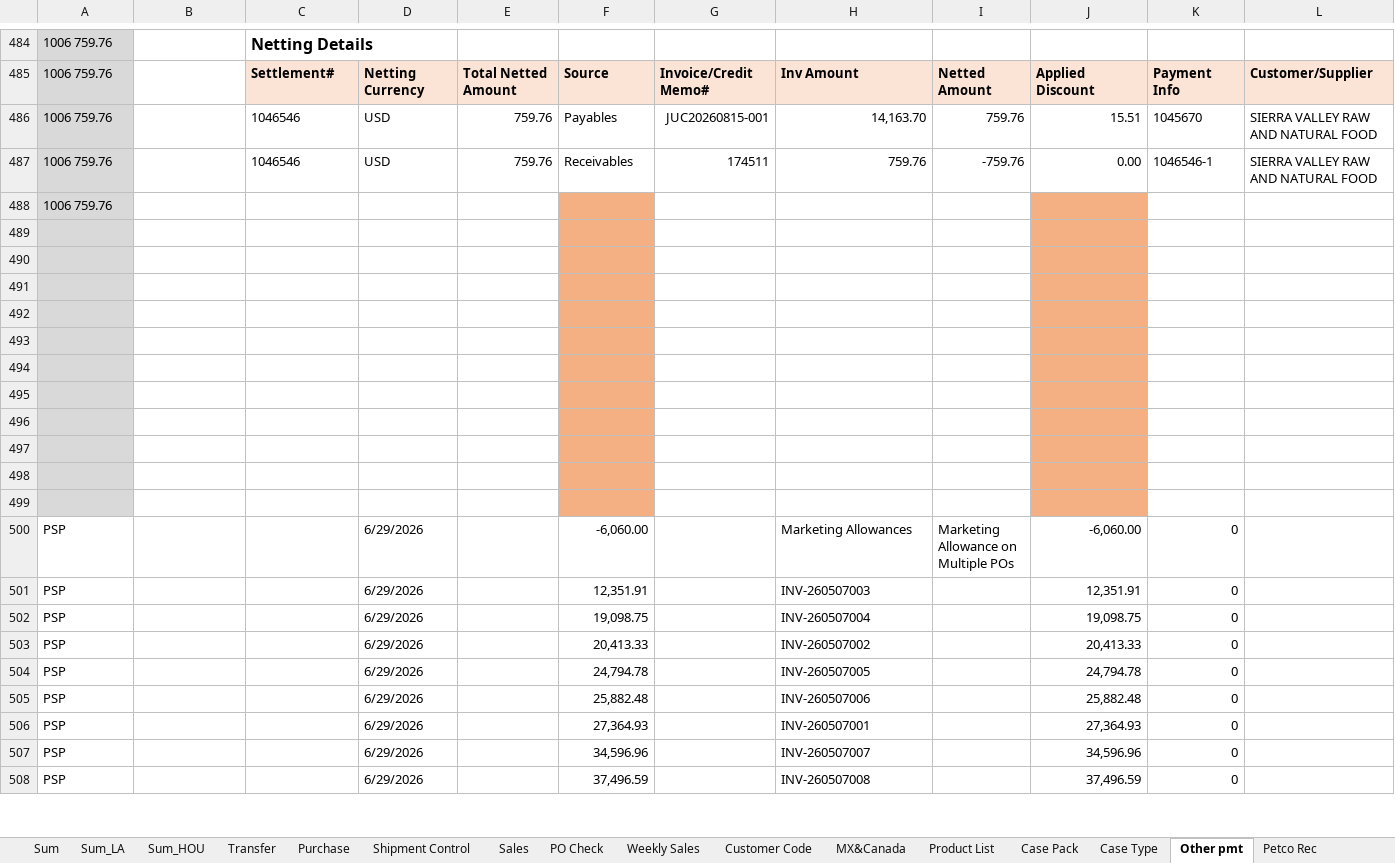
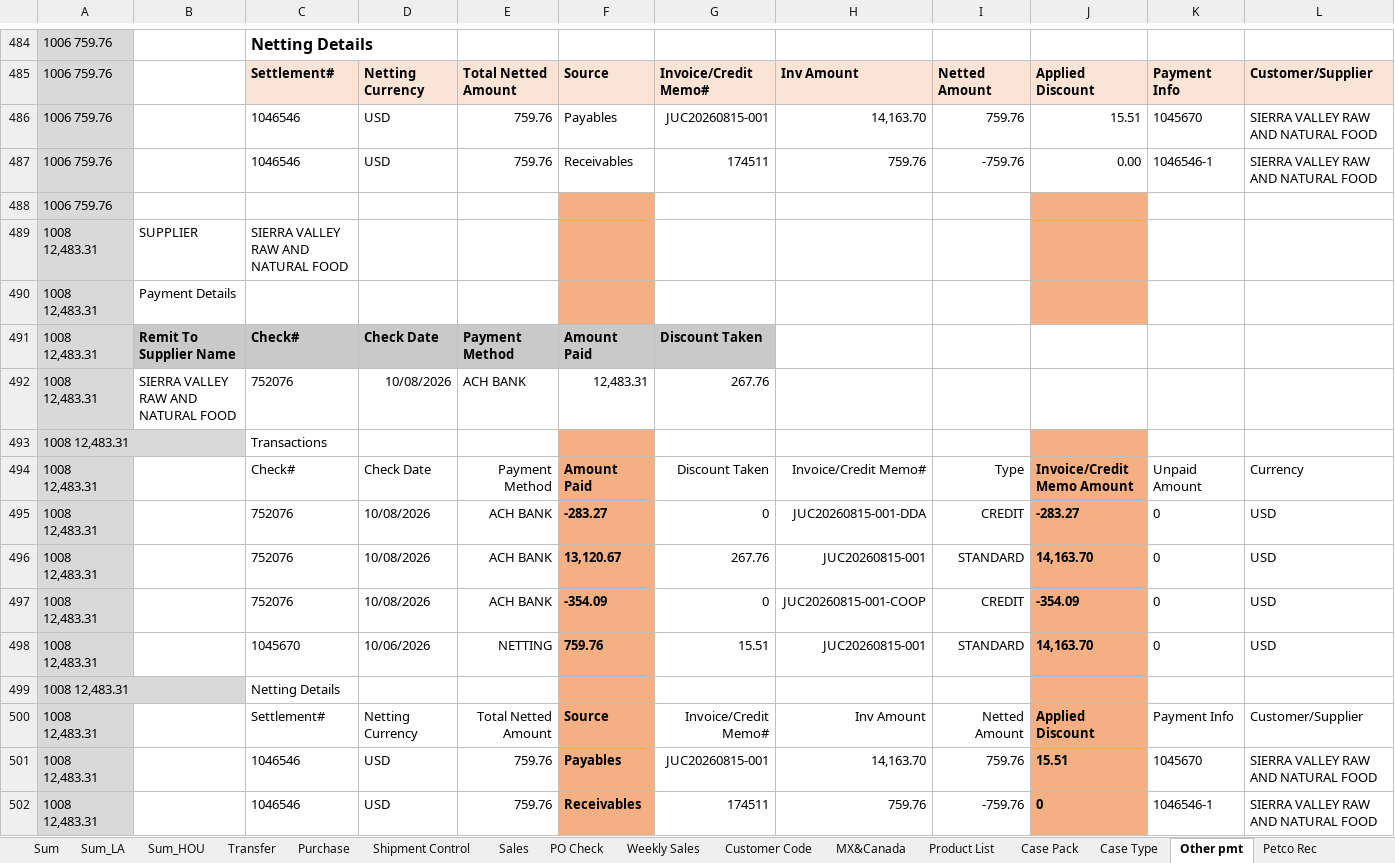
Before and after one commit to nicolechu111111-lgtm/scm-risk-dashboard, an Excel workbook: data/current_follow_up.xlsx, sheet Other pmt, drawn as a sheet; only a part is shown, gaps mark what is left out; the shorter side is filled out with more unchanged rows; values as stored, in another font and other column widths than the file's, no borders; rows hold the shown columns only; the diff covers the shown part only; the diff names each change by its address in the sheet, - before the commit and + after, or states it on an @@ line.

```diff
--- a/data/current_follow_up.xlsx (sheet Other pmt)
+++ b/data/current_follow_up.xlsx (sheet Other pmt)
-row 489: (empty)
+row 489: 1008 12,483.31 | SUPPLIER | SIERRA VALLEY RAW AND NATURAL FOOD
-row 490: (empty)
+row 490: 1008 12,483.31 | Payment Details
-row 491: (empty)
+row 491: 1008 12,483.31 | Remit To Supplier Name | Check# | Check Date | Payment Method | Amount Paid | Discount Taken
-B491:E491 fill: none
+B491:E491 fill: #C9C9C9
-F491 fill: #F4B083
+F491 fill: #C9C9C9
-G491 fill: none
+G491 fill: #C9C9C9
-J491:J492 fill: #F4B083
+J491:J492 fill: none
-row 492: (empty)
+row 492: 1008 12,483.31 | SIERRA VALLEY RAW AND NATURAL FOOD | 752076 | 10/08/2026 | ACH BANK | 12,483.31 | 267.76
-F492 fill: #F4B083
+F492 fill: none
-row 493: (empty)
+row 493: 1008 12,483.31 |  | Transactions
-row 494: (empty)
+row 494: 1008 12,483.31 |  | Check# | Check Date | Payment Method | Amount Paid | Discount Taken | Invoice/Credit Memo# | Type | Invoice/Credit Memo Amount | Unpaid Amount | Currency
-row 495: (empty)
+row 495: 1008 12,483.31 |  | 752076 | 10/08/2026 | ACH BANK | -283.27 | 0 | JUC20260815-001-DDA | CREDIT | -283.27 | 0 | USD
-row 496: (empty)
+row 496: 1008 12,483.31 |  | 752076 | 10/08/2026 | ACH BANK | 13,120.67 | 267.76 | JUC20260815-001 | STANDARD | 14,163.70 | 0 | USD
-row 497: (empty)
+row 497: 1008 12,483.31 |  | 752076 | 10/08/2026 | ACH BANK | -354.09 | 0 | JUC20260815-001-COOP | CREDIT | -354.09 | 0 | USD
+row 498: 1008 12,483.31 |  | 1045670 | 10/06/2026 | NETTING | 759.76 | 15.51 | JUC20260815-001 | STANDARD | 14,163.70 | 0 | USD
+row 499: 1008 12,483.31 |  | Netting Details
+row 500: 1008 12,483.31 |  | Settlement# | Netting Currency | Total Netted Amount | Source | Invoice/Credit Memo# | Inv Amount | Netted Amount | Applied Discount | Payment Info | Customer/Supplier
+row 501: 1008 12,483.31 |  | 1046546 | USD | 759.76 | Payables | JUC20260815-001 | 14,163.70 | 759.76 | 15.51 | 1045670 | SIERRA VALLEY RAW AND NATURAL FOOD
+row 502: 1008 12,483.31 |  | 1046546 | USD | 759.76 | Receivables | 174511 | 759.76 | -759.76 | 0 | 1046546-1 | SIERRA VALLEY RAW AND NATURAL FOOD
```
Also changed, not shown: 50 added rows and 1 edited cell elsewhere in this sheet, sheet Sales, sheet Weekly Sales, sheet Sum, sheet PO Check, sheet Purchase, sheet Sum_LA, 7 more sheets, formulas that keep their value, hidden cells, charts or pictures.
